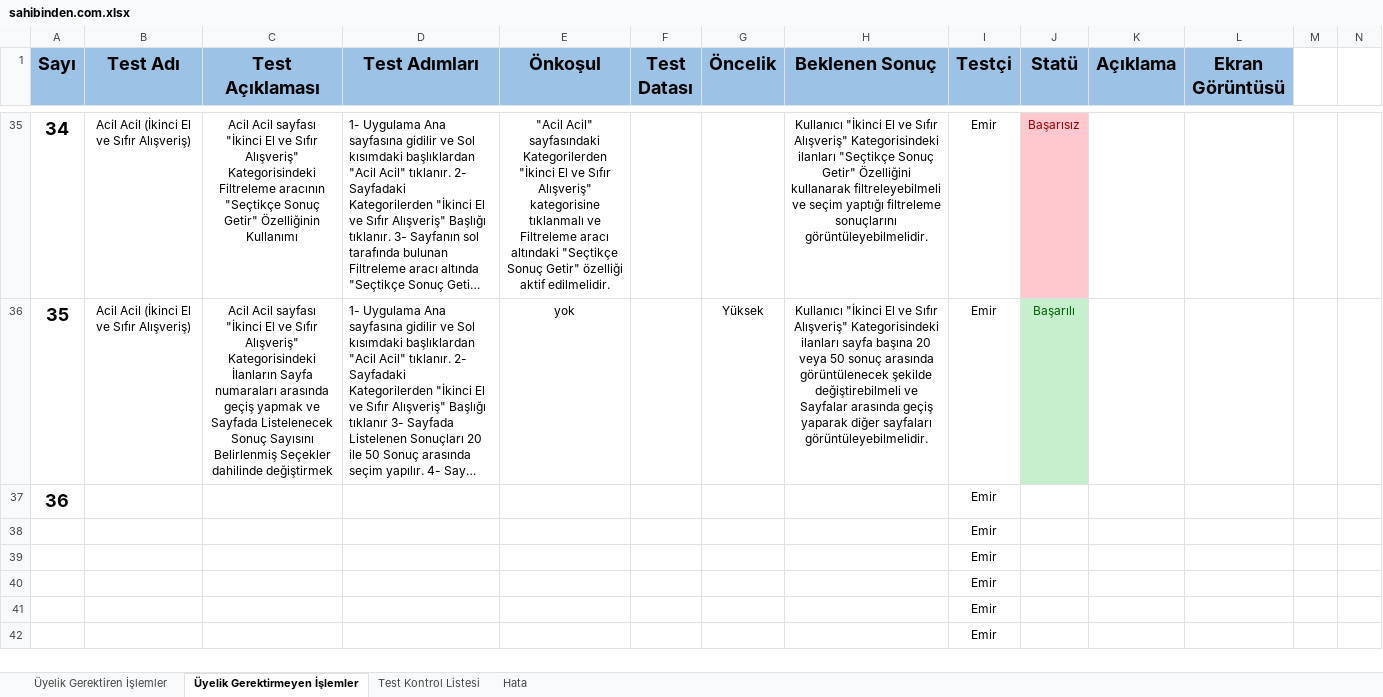
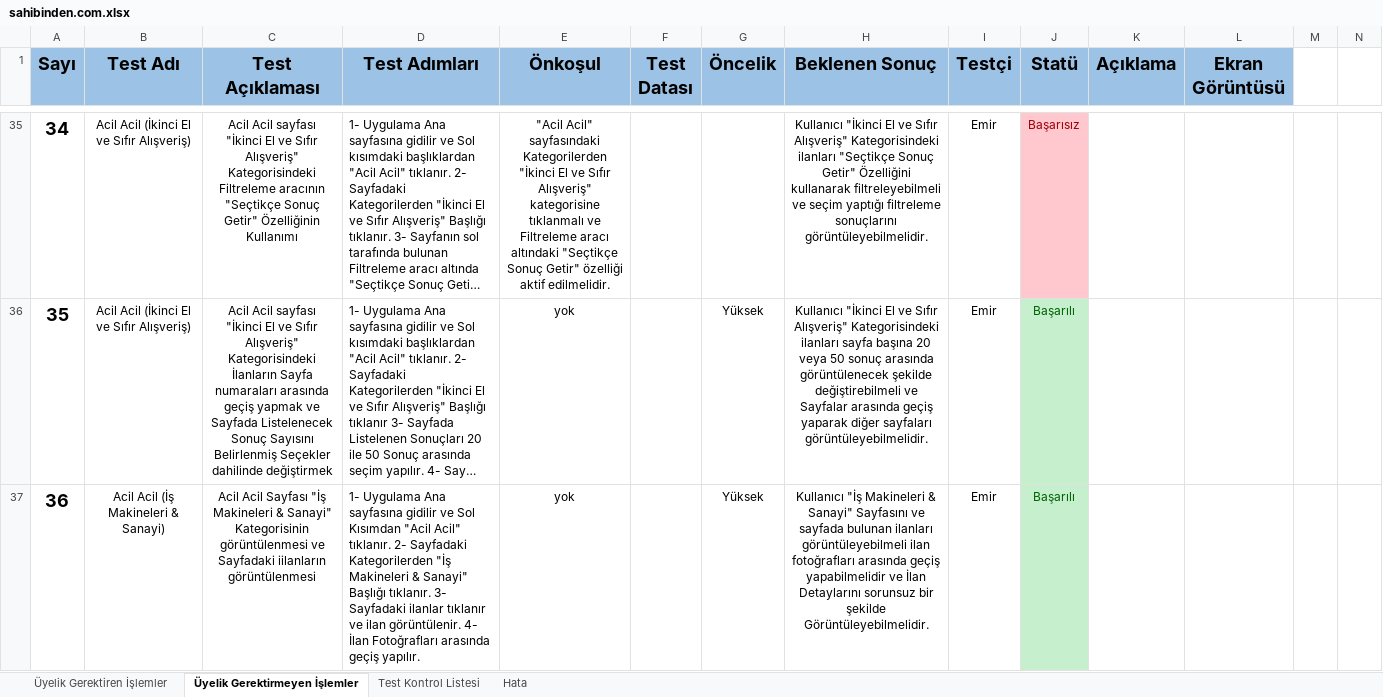
Before and after one commit to tted12/sahibinden.com-Regression-Tests, an Excel workbook: sahibinden.com.xlsx, sheet Üyelik Gerektirmeyen İşlemler, drawn as a sheet; only a part is shown, gaps mark what is left out; long unchanged cells end in …; values as stored, in another font and other column widths than the file's, no borders; 1 other sheet too large or unreadable and not compared; removed rows and columns are numbered as before the commit, all else as after; rows hold the shown columns only; the diff covers the shown part only; the diff names each change by its address in the sheet, - before the commit and + after, or states it on an @@ line.

Commit message:
regression update for acil acil (İş Makineleri & Sanayi)

```diff
--- a/sahibinden.com.xlsx (sheet Üyelik Gerektirmeyen İşlemler)
+++ b/sahibinden.com.xlsx (sheet Üyelik Gerektirmeyen İşlemler)
-B37 (Test Adı): (empty)
+B37 (Test Adı): Acil Acil (İş Makineleri & Sanayi)
-C37 (Test Açıklaması): (empty)
+C37 (Test Açıklaması): Acil Acil Sayfası "İş Makineleri & Sanayi" Kategorisinin görüntülenmesi ve Sayfadaki iilanların görüntülenmesi
-D37 (Test Adımları): (empty)
+D37 (Test Adımları): 1- Uygulama Ana sayfasına gidilir ve Sol Kısımdan "Acil Acil" tıklanır. 2- Sayfadaki Kategorilerden "İş Makineleri & Sanayi" Başlığı tıklanır. 3- Sayfadaki ilanlar tıklanır ve ilan görüntülenir. 4- İlan Fotoğrafları arasında geçiş yapılır.
-E37 (Önkoşul): (empty)
+E37 (Önkoşul): yok
-G37 (Öncelik): (empty)
+G37 (Öncelik): Yüksek
-H37 (Beklenen Sonuç): (empty)
+H37 (Beklenen Sonuç): Kullanıcı "İş Makineleri & Sanayi" Sayfasını ve sayfada bulunan ilanları görüntüleyebilmeli ilan fotoğrafları arasında geçiş yapabilmelidir ve İlan Detaylarını sorunsuz bir şekilde Görüntüleyebilmelidir.
-J37 (Statü): (empty)
+J37 (Statü): Başarılı
-J37 fill: none
+J37 fill: #C6EFCE
-row 38:  |  |  |  |  |  |  |  | Emir
-row 39:  |  |  |  |  |  |  |  | Emir
-row 40:  |  |  |  |  |  |  |  | Emir
-row 41:  |  |  |  |  |  |  |  | Emir
-row 42:  |  |  |  |  |  |  |  | Emir
```
Also changed, not shown: 5 added rows elsewhere in this sheet, sheet Hata.
